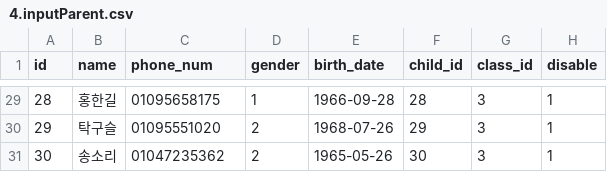
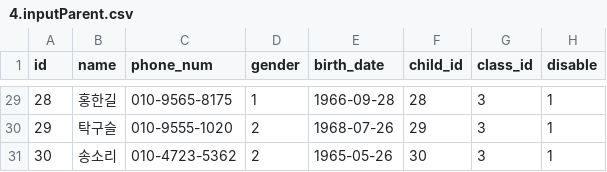
Before and after one commit to ArmadilloCapstone/backend, a CSV file: dolbomi/csv/4.inputParent.csv, drawn as a sheet; only a part is shown, gaps mark what is left out; the diff covers the shown part only.

```diff
--- a/dolbomi/csv/4.inputParent.csv
+++ b/dolbomi/csv/4.inputParent.csv
@@ -29,3 +29,3 @@ id,name,phone_num,gender,birth_date,child_id,class_id,disable
-28,홍한길,01095658175,1,1966-09-28,28,3,1
-29,탁구슬,01095551020,2,1968-07-26,29,3,1
-30,송소리,01047235362,2,1965-05-26,30,3,1
+28,홍한길,010-9565-8175,1,1966-09-28,28,3,1
+29,탁구슬,010-9555-1020,2,1968-07-26,29,3,1
+30,송소리,010-4723-5362,2,1965-05-26,30,3,1
```
Also changed, not shown: 27 edited cells elsewhere in this file, dolbomi/csv/2.inputStudent.csv, 8 other files.
